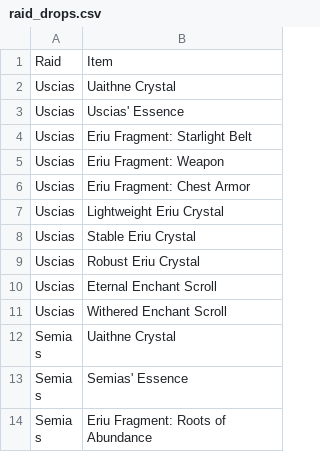
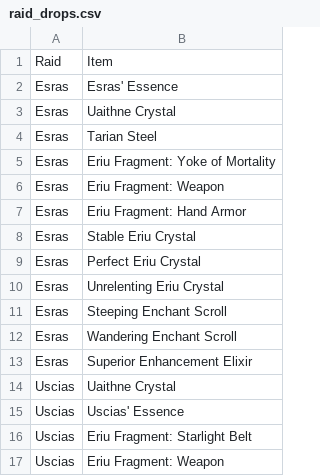
Before and after one commit to maxwagner/coffer-chaser, a CSV file: data/raid_drops.csv, drawn as a sheet; only a part is shown; the shorter side is filled out with more unchanged rows; the diff names each change by its address in the sheet, - before the commit and + after, or states it on an @@ line.

```diff
--- a/data/raid_drops.csv
+++ b/data/raid_drops.csv
+row 2: Esras | Esras' Essence
+row 3: Esras | Uaithne Crystal
+row 4: Esras | Tarian Steel
+row 5: Esras | Eriu Fragment: Yoke of Mortality
+row 6: Esras | Eriu Fragment: Weapon
+row 7: Esras | Eriu Fragment: Hand Armor
+row 8: Esras | Stable Eriu Crystal
+row 9: Esras | Perfect Eriu Crystal
+row 10: Esras | Unrelenting Eriu Crystal
+row 11: Esras | Steeping Enchant Scroll
+row 12: Esras | Wandering Enchant Scroll
+row 13: Esras | Superior Enhancement Elixir
```
Also changed, not shown: data/crafting.csv, data/items.csv, 7 other files.
